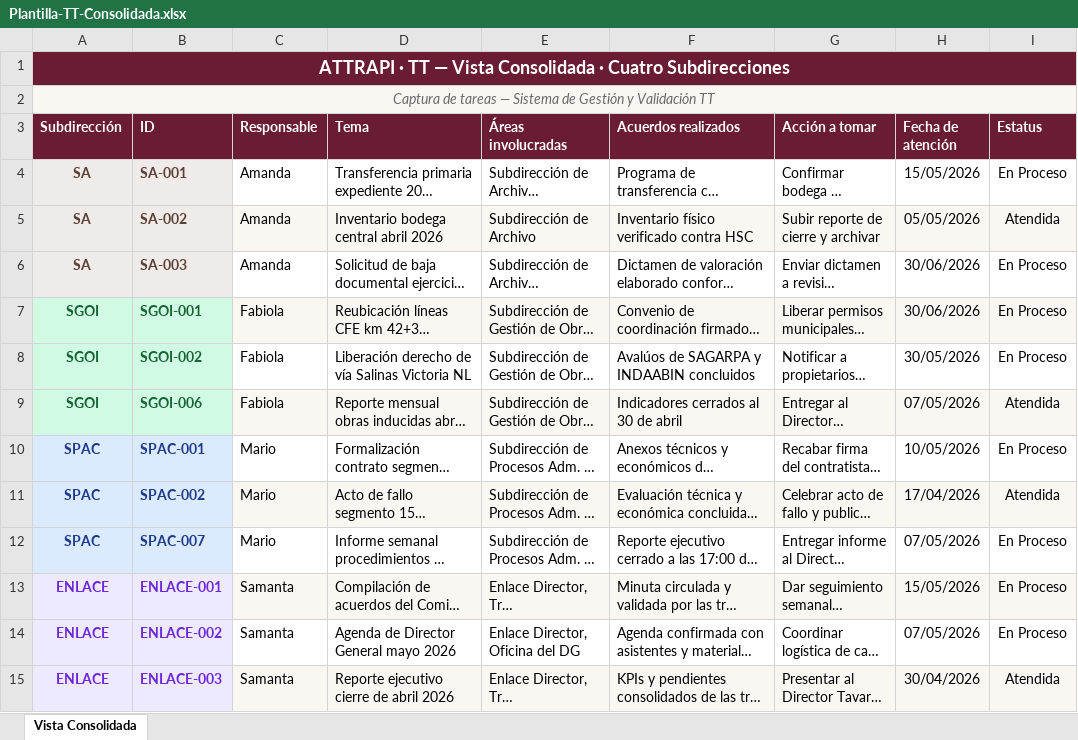
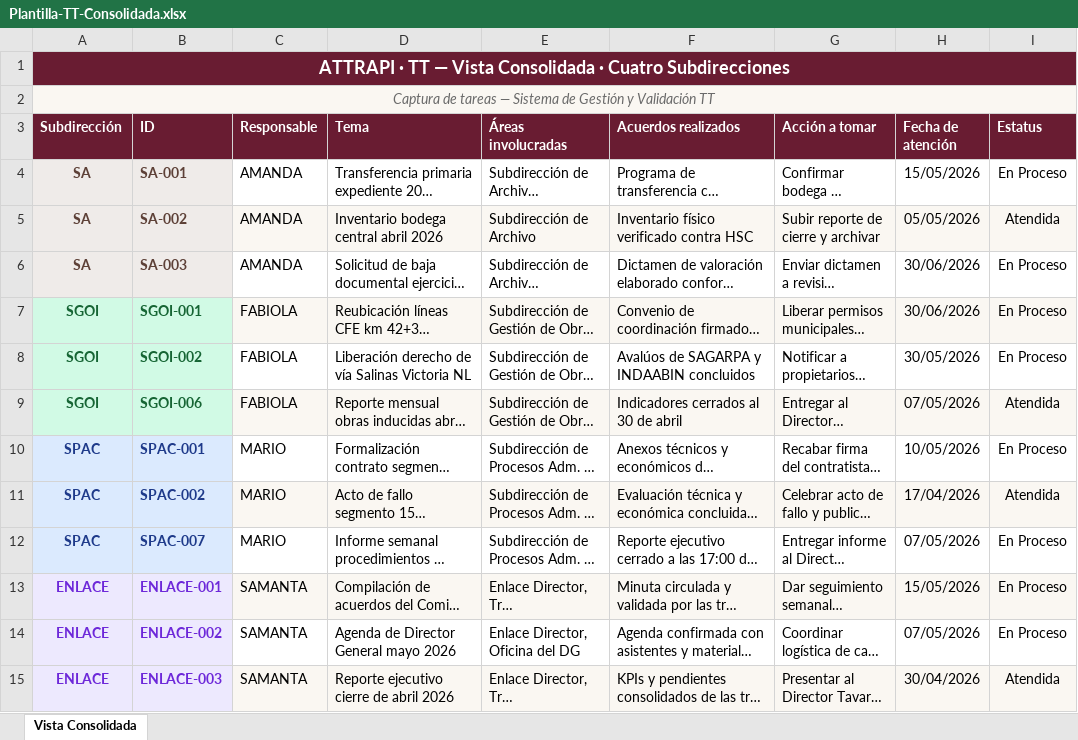
Before and after one commit to attrapi/Avala, an Excel workbook: Plantilla-TT-Consolidada.xlsx, sheet Vista Consolidada, drawn as a sheet; only a part is shown; long unchanged cells end in …; values as stored, in another font and other column widths than the file's, no borders; the diff names each change by its address in the sheet, - before the commit and + after, or states it on an @@ line.

Commit message:
﻿Nombres en MAYUSCULAS: AMANDA, FABIOLA, MARIO, SAMANTA
Aplicado en:
- USUARIOS.nombre (lo que muestra el avatar y el saludo).
- TAREAS.responsable de las 21 tareas (lo que se ve en tarjetas y modal).
- generar-plantillas.js (responsable en filas de ejemplo de los xlsx).
- 5 plantillas .xlsx regeneradas.

```diff
--- a/Plantilla-TT-Consolidada.xlsx (sheet Vista Consolidada)
+++ b/Plantilla-TT-Consolidada.xlsx (sheet Vista Consolidada)
-C4:C6 (Responsable): Amanda
+C4:C6 (Responsable): AMANDA
-C7:C9 (Responsable): Fabiola
+C7:C9 (Responsable): FABIOLA
-C10:C12 (Responsable): Mario
+C10:C12 (Responsable): MARIO
-C13:C15 (Responsable): Samanta
+C13:C15 (Responsable): SAMANTA
```
Also changed, not shown: Plantilla-TT-Enlace.xlsx, Plantilla-TT-SA.xlsx, 4 other files.
